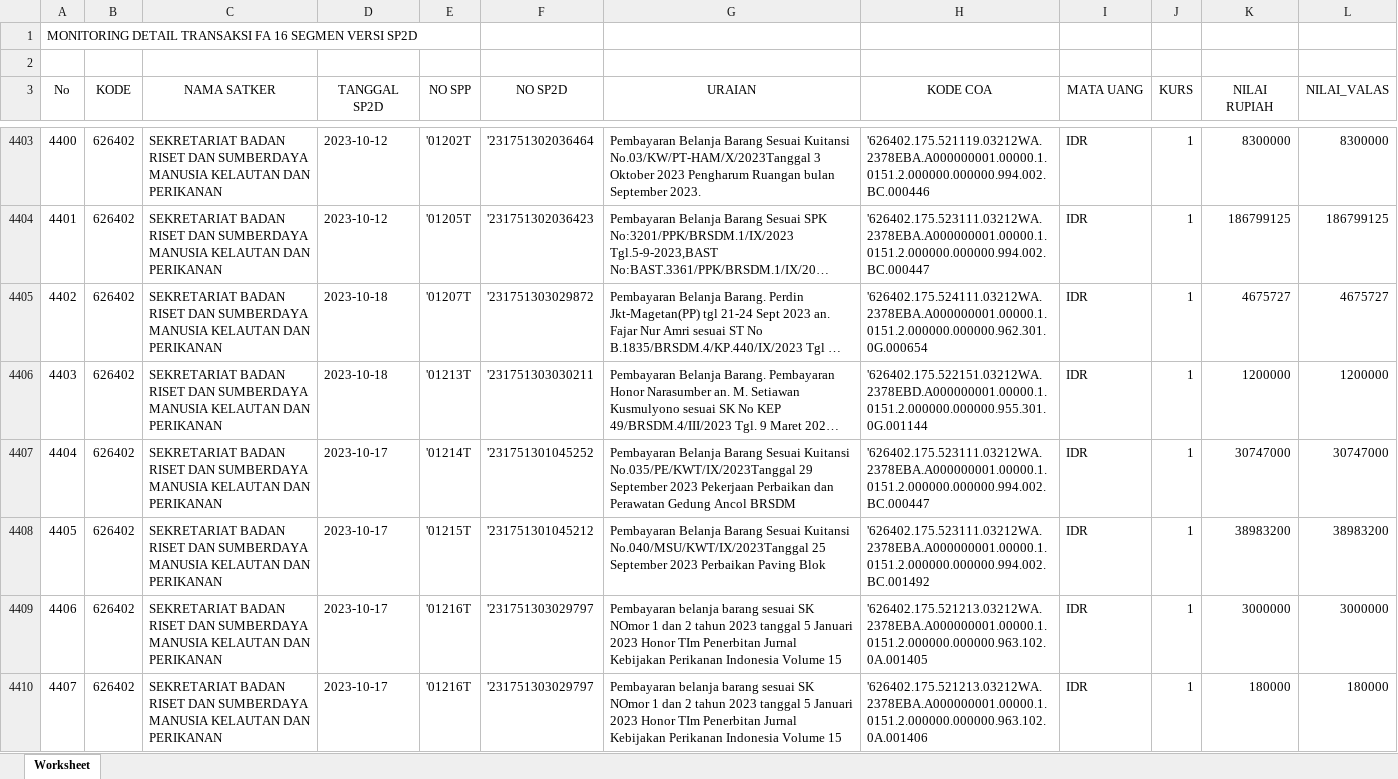
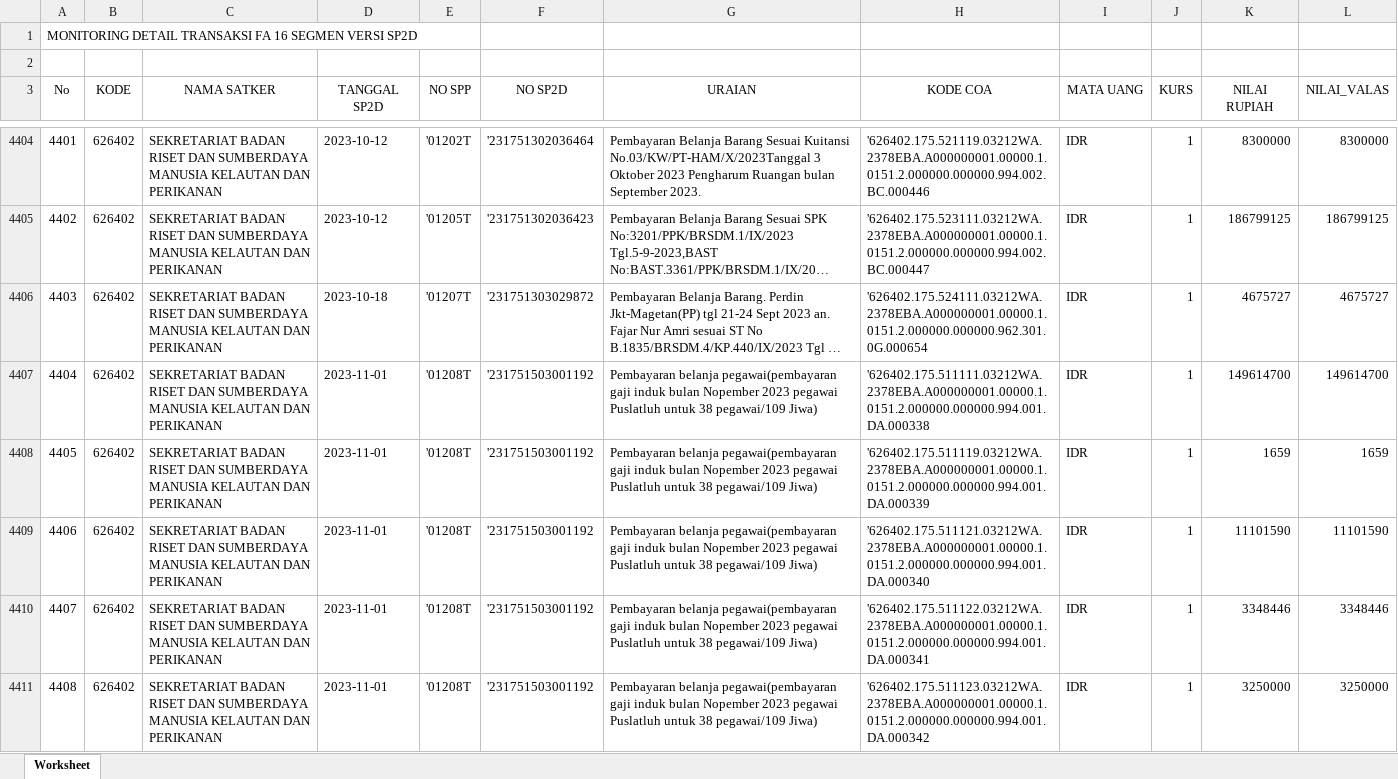
Before and after one commit to edimistiono/TA.2023, an Excel workbook: Database/MONITORING DETAIL TRANSAKSI FA 16 SEGMEN VERSI SP2D.xlsx, sheet Worksheet, drawn as a sheet; only a part is shown, gaps mark what is left out; the shorter side is filled out with more unchanged rows; long unchanged cells end in …; values as stored, in another font and other column widths than the file's, no borders; the diff covers the shown part only; the diff names each change by its address in the sheet, - before the commit and + after, or states it on an @@ line.

```diff
--- a/Database/MONITORING DETAIL TRANSAKSI FA 16 SEGMEN VERSI SP2D.xlsx (sheet Worksheet)
+++ b/Database/MONITORING DETAIL TRANSAKSI FA 16 SEGMEN VERSI SP2D.xlsx (sheet Worksheet)
@@ column A (No) renumbered between rows 4390 and 4678 @@
+row 4407: 4404 | 626402 | SEKRETARIAT BADAN RISET DAN SUMBERDAYA MANUSIA KELAUTAN DAN PERIKANAN | 2023-11-01 | '01208T | '231751503001192 | Pembayaran belanja pegawai(pembayaran gaji induk bulan Nopember 2023 pegawai Puslatluh untuk 38 pegawai/109 Jiwa) | '626402.175.511111.03212WA.2378EBA.A000000001.00000.1.0151.2.000000.000000.994.001.DA.000338 | IDR | 1 | 149614700 | 149614700
+row 4408: 4405 | 626402 | SEKRETARIAT BADAN RISET DAN SUMBERDAYA MANUSIA KELAUTAN DAN PERIKANAN | 2023-11-01 | '01208T | '231751503001192 | Pembayaran belanja pegawai(pembayaran gaji induk bulan Nopember 2023 pegawai Puslatluh untuk 38 pegawai/109 Jiwa) | '626402.175.511119.03212WA.2378EBA.A000000001.00000.1.0151.2.000000.000000.994.001.DA.000339 | IDR | 1 | 1659 | 1659
+row 4409: 4406 | 626402 | SEKRETARIAT BADAN RISET DAN SUMBERDAYA MANUSIA KELAUTAN DAN PERIKANAN | 2023-11-01 | '01208T | '231751503001192 | Pembayaran belanja pegawai(pembayaran gaji induk bulan Nopember 2023 pegawai Puslatluh untuk 38 pegawai/109 Jiwa) | '626402.175.511121.03212WA.2378EBA.A000000001.00000.1.0151.2.000000.000000.994.001.DA.000340 | IDR | 1 | 11101590 | 11101590
+row 4410: 4407 | 626402 | SEKRETARIAT BADAN RISET DAN SUMBERDAYA MANUSIA KELAUTAN DAN PERIKANAN | 2023-11-01 | '01208T | '231751503001192 | Pembayaran belanja pegawai(pembayaran gaji induk bulan Nopember 2023 pegawai Puslatluh untuk 38 pegawai/109 Jiwa) | '626402.175.511122.03212WA.2378EBA.A000000001.00000.1.0151.2.000000.000000.994.001.DA.000341 | IDR | 1 | 3348446 | 3348446
+row 4411: 4408 | 626402 | SEKRETARIAT BADAN RISET DAN SUMBERDAYA MANUSIA KELAUTAN DAN PERIKANAN | 2023-11-01 | '01208T | '231751503001192 | Pembayaran belanja pegawai(pembayaran gaji induk bulan Nopember 2023 pegawai Puslatluh untuk 38 pegawai/109 Jiwa) | '626402.175.511123.03212WA.2378EBA.A000000001.00000.1.0151.2.000000.000000.994.001.DA.000342 | IDR | 1 | 3250000 | 3250000
```
Also changed, not shown: 139 added rows elsewhere in this sheet, Database/SP2D.xlsx, 1 other file.
